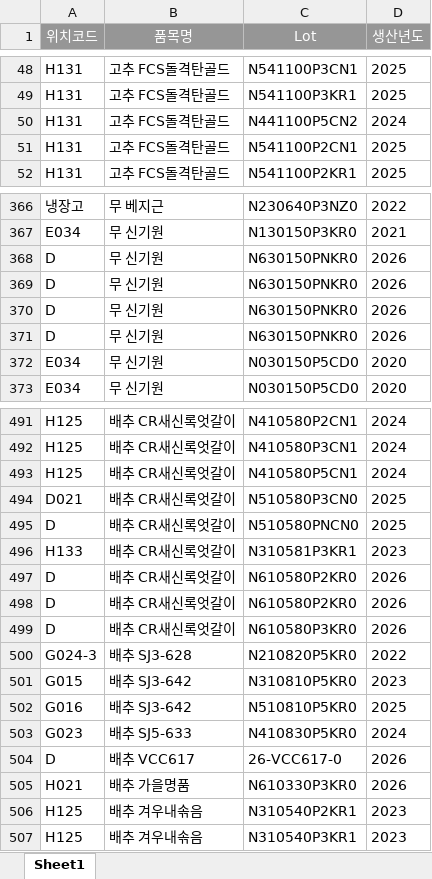
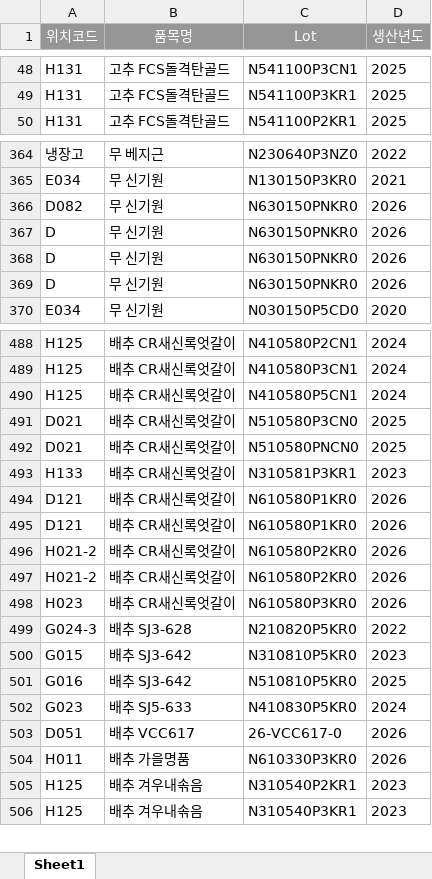
Before and after one commit to kodile0320-sudo/rack-monitoring, an Excel workbook: inventory.xlsx, sheet Sheet1, drawn as a sheet; only a part is shown, gaps mark what is left out; values as stored, in another font and other column widths than the file's, no borders; removed rows and columns are numbered as before the commit, all else as after; the diff covers the shown part only; the diff names each change by its address in the sheet, - before the commit and + after, or states it on an @@ line.

Commit message:
Add files via upload

```diff
--- a/inventory.xlsx (sheet Sheet1)
+++ b/inventory.xlsx (sheet Sheet1)
-row 50: H131 | 고추 FCS돌격탄골드 | N441100P5CN2 | 2024
-row 51: H131 | 고추 FCS돌격탄골드 | N541100P2CN1 | 2025
+row 366: D082 | 무 신기원 | N630150PNKR0 | 2026
-row 371: D | 무 신기원 | N630150PNKR0 | 2026
-row 372: E034 | 무 신기원 | N030150P5CD0 | 2020
-A492 (위치코드): D
+A492 (위치코드): D021
+row 494: D121 | 배추 CR새신록엇갈이 | N610580P1KR0 | 2026
+row 495: D121 | 배추 CR새신록엇갈이 | N610580P1KR0 | 2026
-A496:A497 (위치코드): D
+A496:A497 (위치코드): H021-2
-A498 (위치코드): D
+A498 (위치코드): H023
-A503 (위치코드): D
+A503 (위치코드): D051
-A504 (위치코드): H021
+A504 (위치코드): H011
```
Also changed, not shown: 2 added rows, 1 removed row, 5 moved rows and 29 edited cells elsewhere in this sheet.
